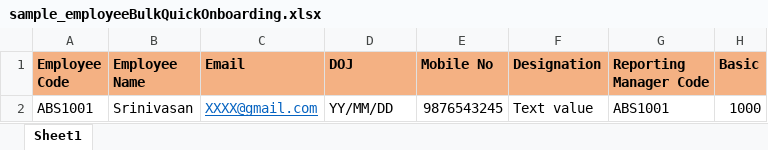
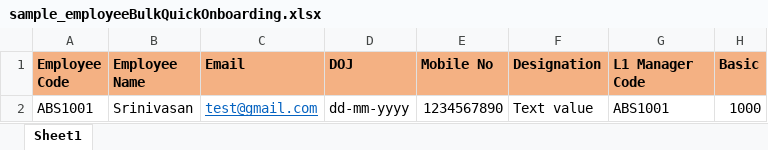
Before and after one commit to praveen-abs/devops_test, an Excel workbook: public/assets/sample_employeeBulkQuickOnboarding.xlsx, sheet Sheet1, drawn as a sheet; only a part is shown; values as stored, in another font and other column widths than the file's, no borders; the diff names each change by its address in the sheet, - before the commit and + after, or states it on an @@ line.

Commit message:
excel sheet updated bulk and quick

```diff
--- a/public/assets/sample_employeeBulkQuickOnboarding.xlsx (sheet Sheet1)
+++ b/public/assets/sample_employeeBulkQuickOnboarding.xlsx (sheet Sheet1)
-G1: Reporting Manager Code
+G1: L1 Manager Code
-C2 (Email): XXXX@gmail.com
+C2 (Email): test@gmail.com
-D2 (DOJ): YY/MM/DD
+D2 (DOJ): dd-mm-yyyy
-E2 (Mobile No): 9876543245
+E2 (Mobile No): 1234567890
```
Also changed, not shown: 1 other file.
